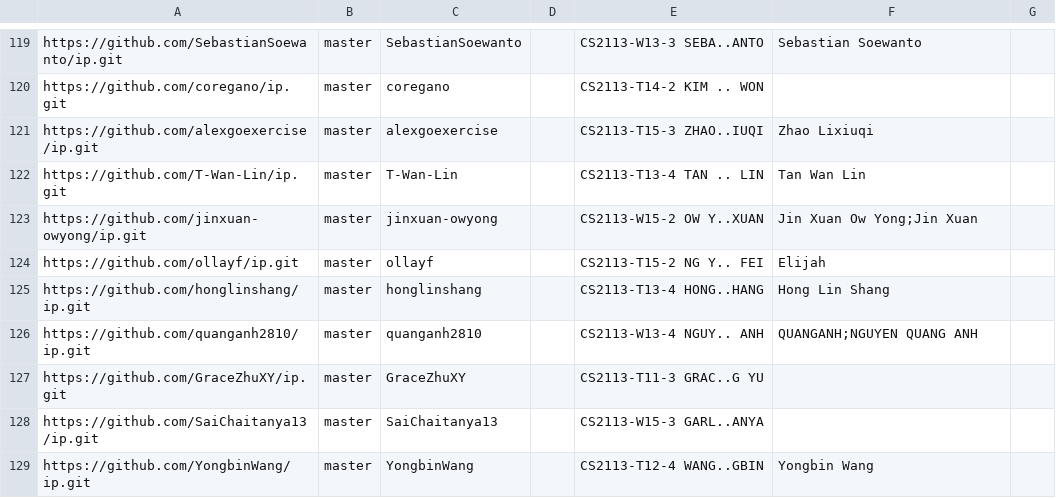
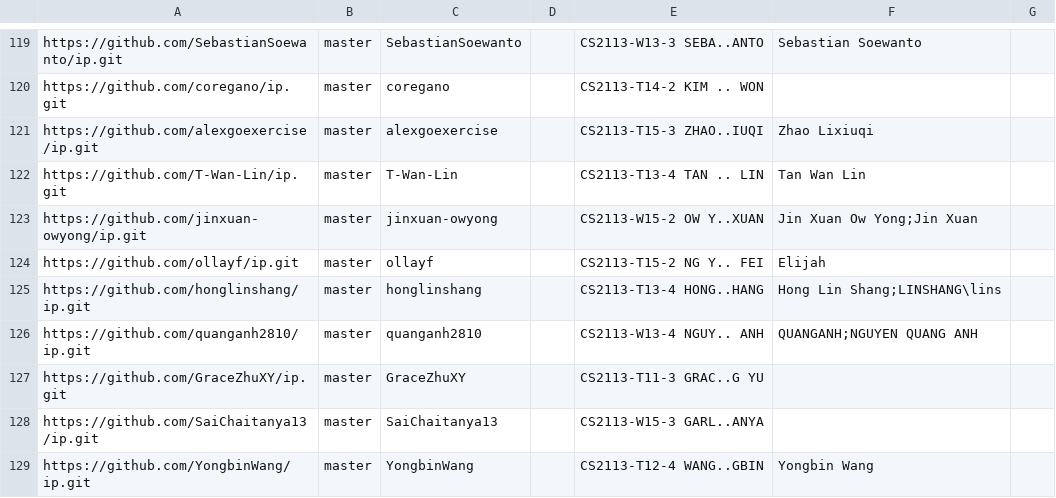
Before and after one commit to nus-cs2113-AY2223S2/ip-dashboard, a CSV file: configs/author-config.csv, drawn as a sheet; only a part is shown, gaps mark what is left out.

Commit message:
Update configs

```diff
--- a/configs/author-config.csv
+++ b/configs/author-config.csv
@@ -124,3 +124,3 @@ https://github.com/jinxuan-owyong/ip.git,master,jinxuan-owyong,,CS2113-W15-2 OW
 https://github.com/ollayf/ip.git,master,ollayf,,CS2113-T15-2 NG Y.. FEI,Elijah,
-https://github.com/honglinshang/ip.git,master,honglinshang,,CS2113-T13-4 HONG..HANG,Hong Lin Shang,
+https://github.com/honglinshang/ip.git,master,honglinshang,,CS2113-T13-4 HONG..HANG,Hong Lin Shang;LINSHANG\lins,
 https://github.com/quanganh2810/ip.git,master,quanganh2810,,CS2113-W13-4 NGUY.. ANH,QUANGANH;NGUYEN QUANG ANH,
```
